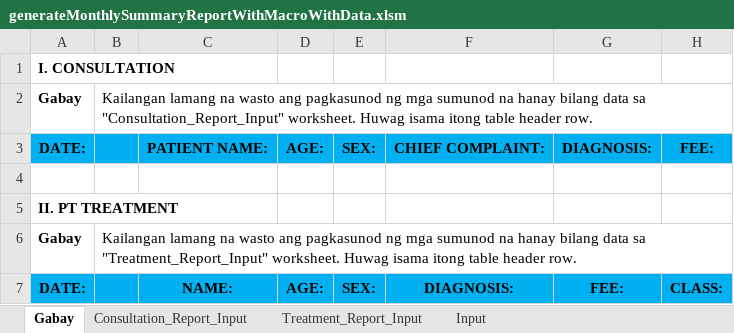
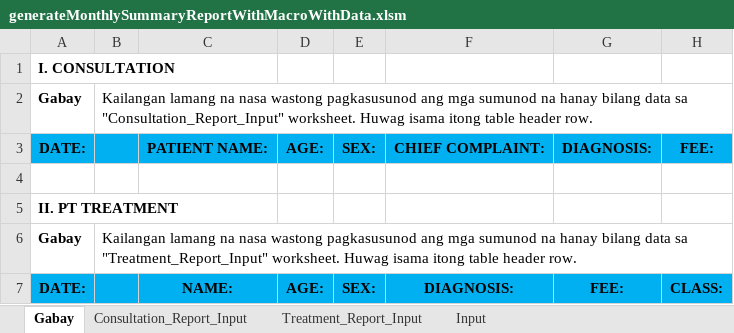
Before and after one commit to usbong/SLHCC, an Excel workbook: generateMonthlySummaryReport/generateMonthlySummaryReportWithMacroWithData.xlsm, sheet Gabay, drawn as a sheet; only a part is shown; values as stored, in another font and other column widths than the file's, no borders; the diff names each change by its address in the sheet, - before the commit and + after, or states it on an @@ line.

Commit message:
Add files via upload

```diff
--- a/generateMonthlySummaryReport/generateMonthlySummaryReportWithMacroWithData.xlsm (sheet Gabay)
+++ b/generateMonthlySummaryReport/generateMonthlySummaryReportWithMacroWithData.xlsm (sheet Gabay)
-B2: …lamang na wasto ang pagkasunod ng mga sumunod…
+B2: …lamang na nasa wastong pagkasusunod ang mga sumunod…
-B6: …lamang na wasto ang pagkasunod ng mga sumunod…
+B6: …lamang na nasa wastong pagkasusunod ang mga sumunod…
```
Also changed, not shown: sheet Input.
